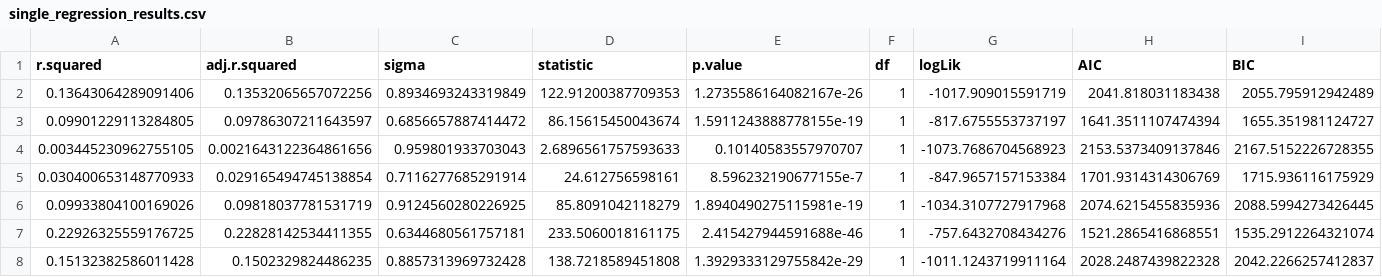
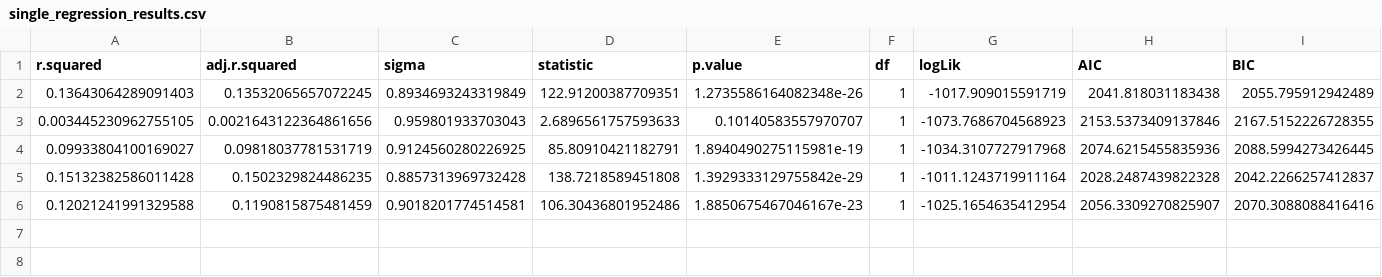
Before and after one commit to rubysaltbush/flower-size-eucs, a CSV file: results/single_regression_results.csv, drawn as a sheet; only a part is shown; removed rows and columns are numbered as before the commit, all else as after; rows hold the shown columns only; the diff names each change by its address in the sheet, - before the commit and + after, or states it on an @@ line.

```diff
--- a/results/single_regression_results.csv
+++ b/results/single_regression_results.csv
-A2 (r.squared): 0.13643064289091406
+A2 (r.squared): 0.13643064289091403
-B2 (adj.r.squared): 0.13532065657072256
+B2 (adj.r.squared): 0.13532065657072245
-D2 (statistic): 122.91200387709353
+D2 (statistic): 122.91200387709351
-E2 (p.value): 1.2735586164082167e-26
+E2 (p.value): 1.2735586164082348e-26
-row 3: 0.09901229113284805 | 0.09786307211643597 | 0.6856657887414472 | 86.15615450043674 | 1.5911243888778155e-19 | 1 | -817.6755553737197 | 1641.3511107474394 | 1655.351981124727
-row 5: 0.030400653148770933 | 0.029165494745138854 | 0.7116277685291914 | 24.612756598161 | 8.596232190677155e-7 | 1 | -847.9657157153384 | 1701.9314314306769 | 1715.936116175929
-A4 (r.squared): 0.09933804100169026
+A4 (r.squared): 0.09933804100169027
-D4 (statistic): 85.8091042118279
+D4 (statistic): 85.80910421182791
-row 7: 0.22926325559176725 | 0.22828142534411355 | 0.6344680561757181 | 233.5060018161175 | 2.415427944591688e-46 | 1 | -757.6432708434276 | 1521.2865416868551 | 1535.2912264321074
+row 6: 0.12021241991329588 | 0.1190815875481459 | 0.9018201774514581 | 106.30436801952486 | 1.8850675467046167e-23 | 1 | -1025.1654635412954 | 2056.3309270825907 | 2070.3088088416416
```
Also changed, not shown: 26 other files.
